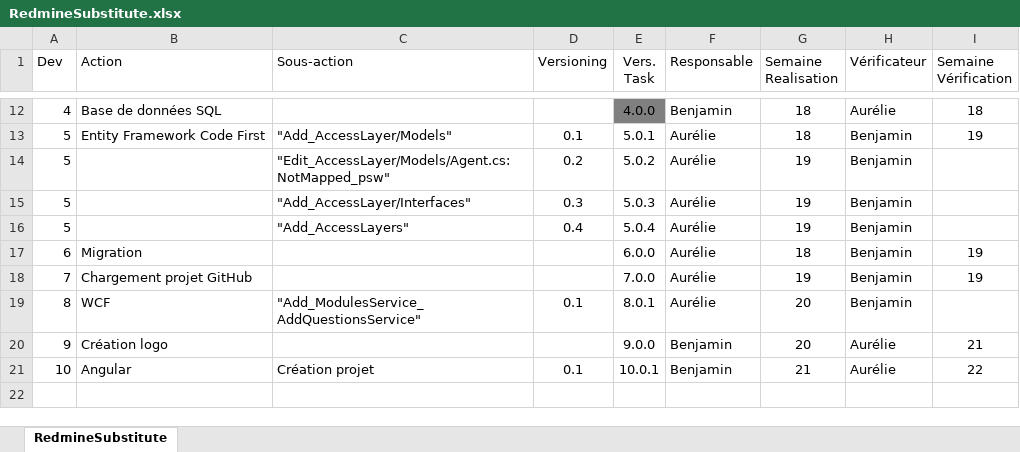
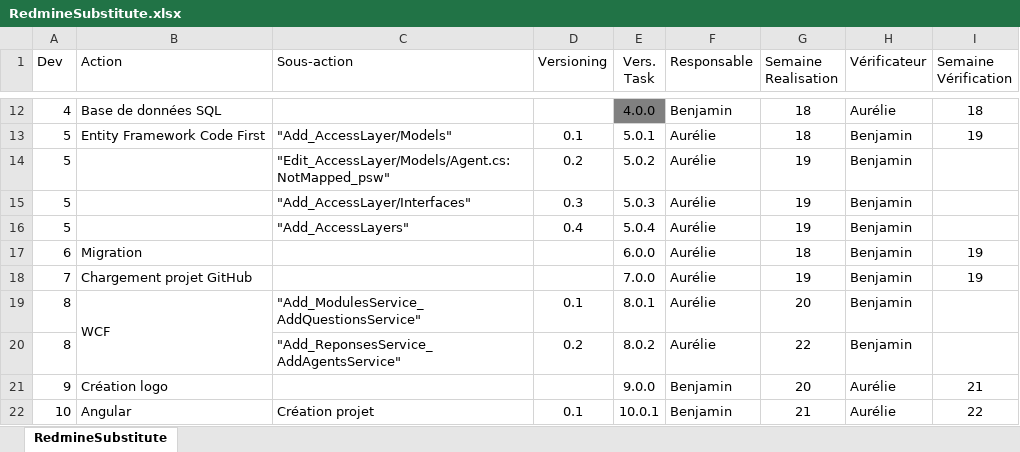
Before and after one commit to aureliethebaud/BabaRh_autres_ressources, an Excel workbook: RedmineSubstitute.xlsx, sheet RedmineSubstitute, drawn as a sheet; only a part is shown, gaps mark what is left out; the shorter side is filled out with more unchanged rows; values as stored, in another font and other column widths than the file's, no borders; conditional formats not drawn; the diff names each change by its address in the sheet, - before the commit and + after, or states it on an @@ line.

Commit message:
ajout_WCFServices

```diff
--- a/RedmineSubstitute.xlsx (sheet RedmineSubstitute)
+++ b/RedmineSubstitute.xlsx (sheet RedmineSubstitute)
+B19:B20 merged
+row 20: 8 |  | "Add_ReponsesService_AddAgentsService" | 0.2 | 8.0.2 | Aurélie | 22 | Benjamin
```
